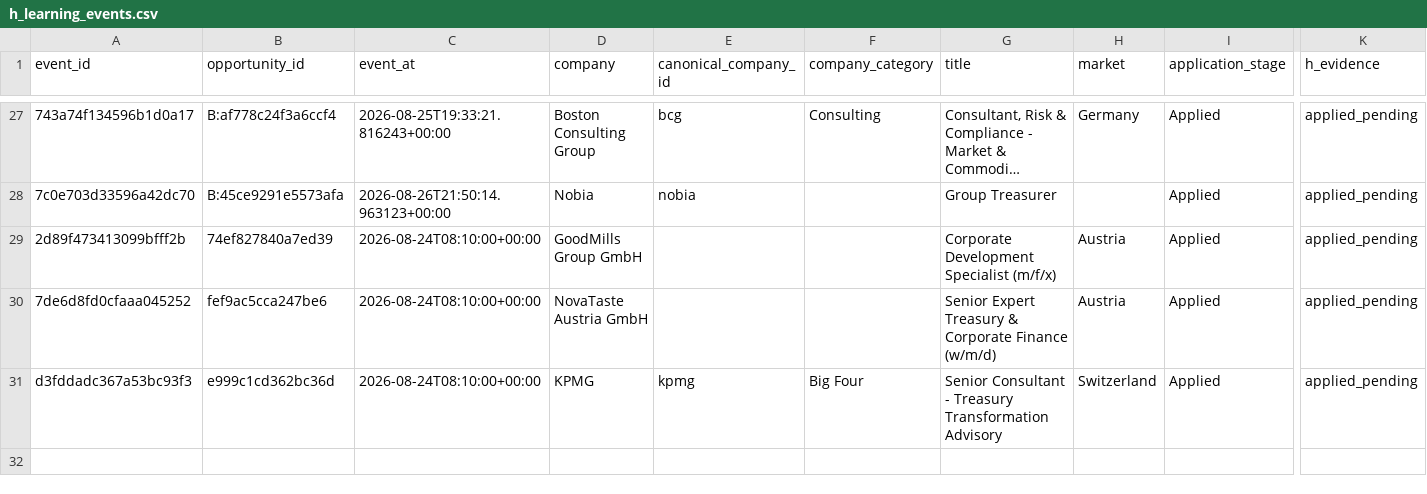
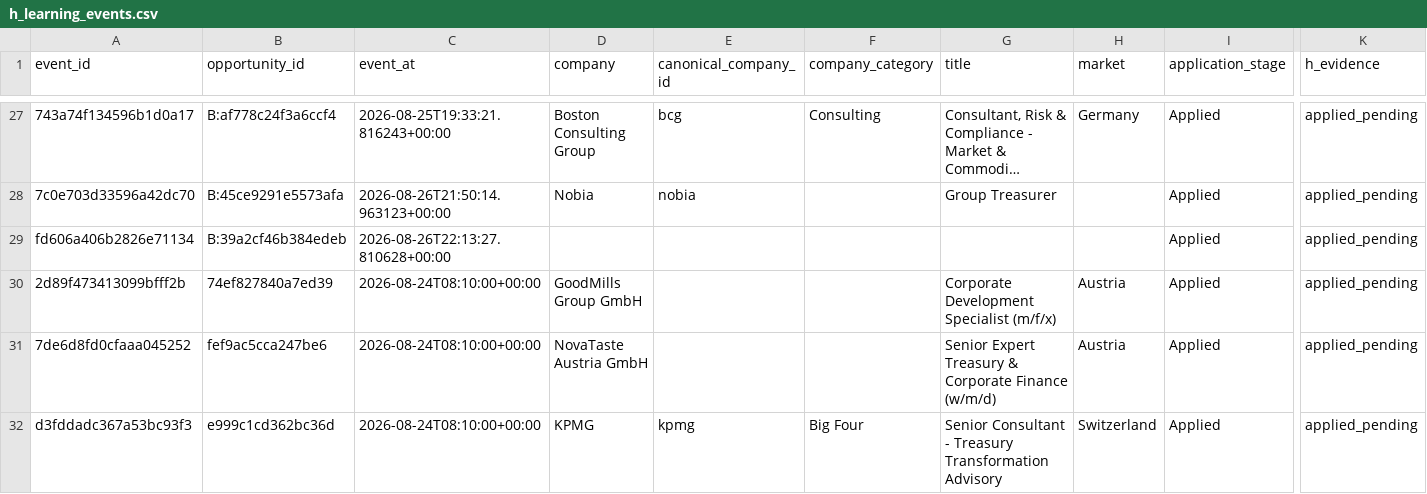
Before and after one commit to ORosa10/ProfessionalDashboard, a CSV file: data/h_learning_events.csv, drawn as a sheet; only a part is shown, gaps mark what is left out; long unchanged cells end in …; rows hold the shown columns only; the diff names each change by its address in the sheet, - before the commit and + after, or states it on an @@ line.

```diff
--- a/data/h_learning_events.csv
+++ b/data/h_learning_events.csv
+row 29: fd606a406b2826e71134 | B:39a2cf46b384edeb | 2026-08-26T22:13:27.810628+00:00 |  |  |  |  |  | Applied | applied_pending
```
Also changed, not shown: data/c_learning_evidence.csv, data/opportunity_events.csv, 1 other file.
